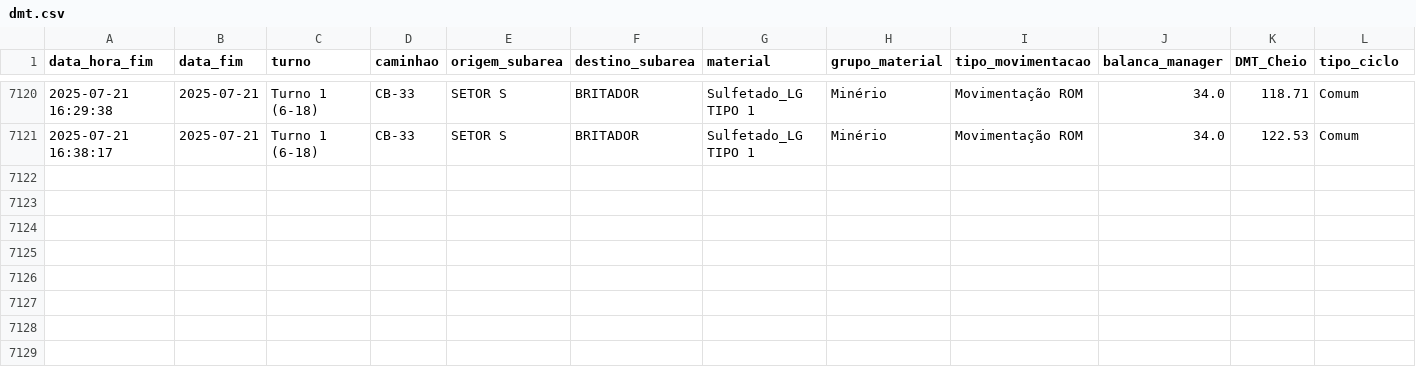
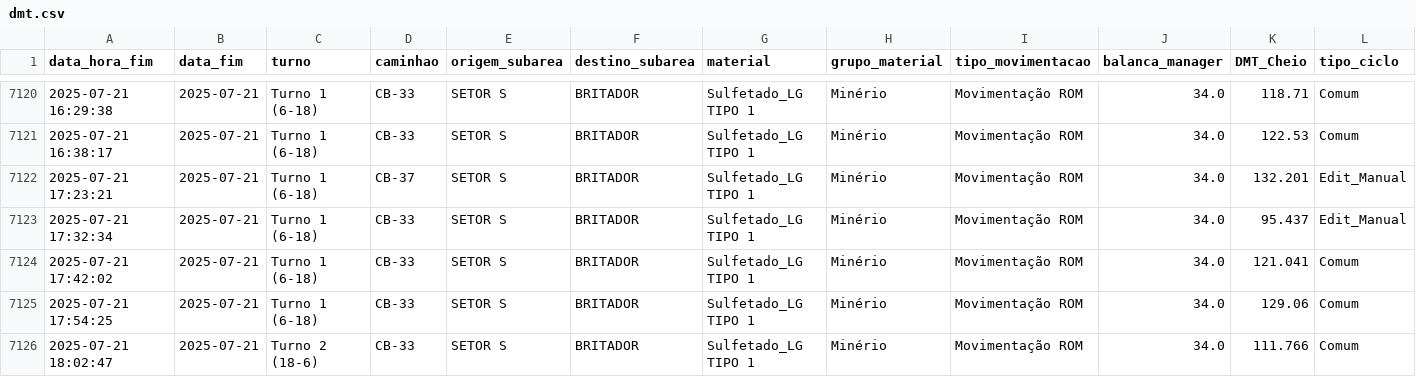
Before and after one commit to eduardosoros/app_controle_dmt, a CSV file: dados/dmt.csv, drawn as a sheet; only a part is shown, gaps mark what is left out.

Commit message:
Atualização automática via DSN de Usuário

```diff
--- a/dados/dmt.csv
+++ b/dados/dmt.csv
@@ -7121 +7121,6 @@ data_hora_fim,data_fim,turno,caminhao,origem_subarea,destino_subarea,material,gr
 2025-07-21 16:38:17,2025-07-21,Turno 1 (6-18),CB-33,SETOR S,BRITADOR,Sulfetado_LG TIPO 1,Minério,Movimentação ROM,34.0,122.53,Comum
+2025-07-21 17:23:21,2025-07-21,Turno 1 (6-18),CB-37 ,SETOR S,BRITADOR,Sulfetado_LG TIPO 1,Minério,Movimentação ROM,34.0,132.201,Edit_Manual
+2025-07-21 17:32:34,2025-07-21,Turno 1 (6-18),CB-33,SETOR S,BRITADOR,Sulfetado_LG TIPO 1,Minério,Movimentação ROM,34.0,95.437,Edit_Manual
+2025-07-21 17:42:02,2025-07-21,Turno 1 (6-18),CB-33,SETOR S,BRITADOR,Sulfetado_LG TIPO 1,Minério,Movimentação ROM,34.0,121.041,Comum
+2025-07-21 17:54:25,2025-07-21,Turno 1 (6-18),CB-33,SETOR S,BRITADOR,Sulfetado_LG TIPO 1,Minério,Movimentação ROM,34.0,129.06,Comum
+2025-07-21 18:02:47,2025-07-21,Turno 2 (18-6),CB-33,SETOR S,BRITADOR,Sulfetado_LG TIPO 1,Minério,Movimentação ROM,34.0,111.766,Comum
```
